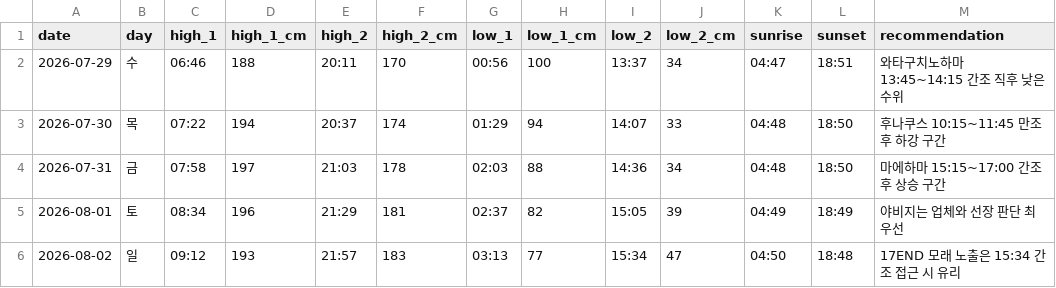
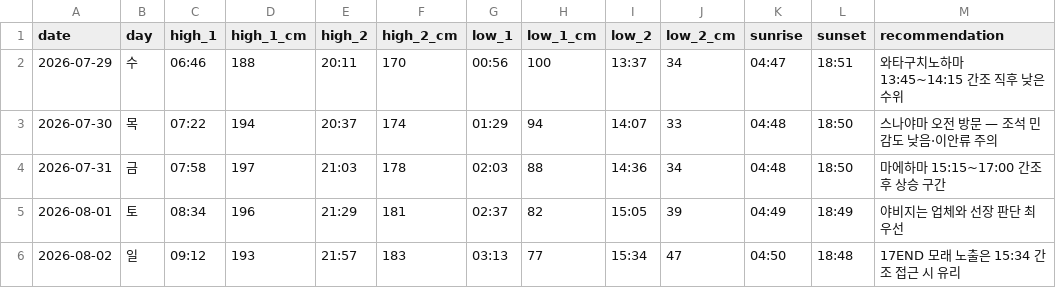
Before and after one commit to freejcj87-gif/miyakojima-trip-dashboard-2026, a CSV file: data/tides.csv, drawn as a sheet.

```diff
--- a/data/tides.csv
+++ b/data/tides.csv
@@ -2,3 +2,3 @@ date,day,high_1,high_1_cm,high_2,high_2_cm,low_1,low_1_cm,low_2,low_2_cm,sunrise
 2026-07-29,수,06:46,188,20:11,170,00:56,100,13:37,34,04:47,18:51,와타구치노하마 13:45~14:15 간조 직후 낮은 수위
-2026-07-30,목,07:22,194,20:37,174,01:29,94,14:07,33,04:48,18:50,후나쿠스 10:15~11:45 만조 후 하강 구간
+2026-07-30,목,07:22,194,20:37,174,01:29,94,14:07,33,04:48,18:50,스나야마 오전 방문 — 조석 민감도 낮음·이안류 주의
 2026-07-31,금,07:58,197,21:03,178,02:03,88,14:36,34,04:48,18:50,마에하마 15:15~17:00 간조 후 상승 구간
```
Also changed, not shown: data/itinerary.csv.
